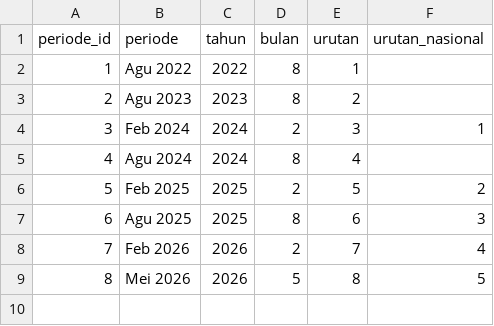
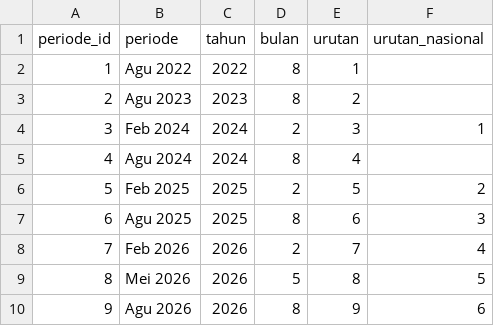
Before and after one commit to baghizash/pengangguran-indonesia-2026, a CSV file: powerbi/dim_periode.csv, drawn as a sheet.

Commit message:
Update Sakernas Agustus 2026: powerbi/dim_periode.csv

```diff
--- a/powerbi/dim_periode.csv
+++ b/powerbi/dim_periode.csv
@@ -9 +9,2 @@ periode_id,periode,tahun,bulan,urutan,urutan_nasional
 8,Mei 2026,2026,5,8,5
+9,Agu 2026,2026,8,9,6
```
